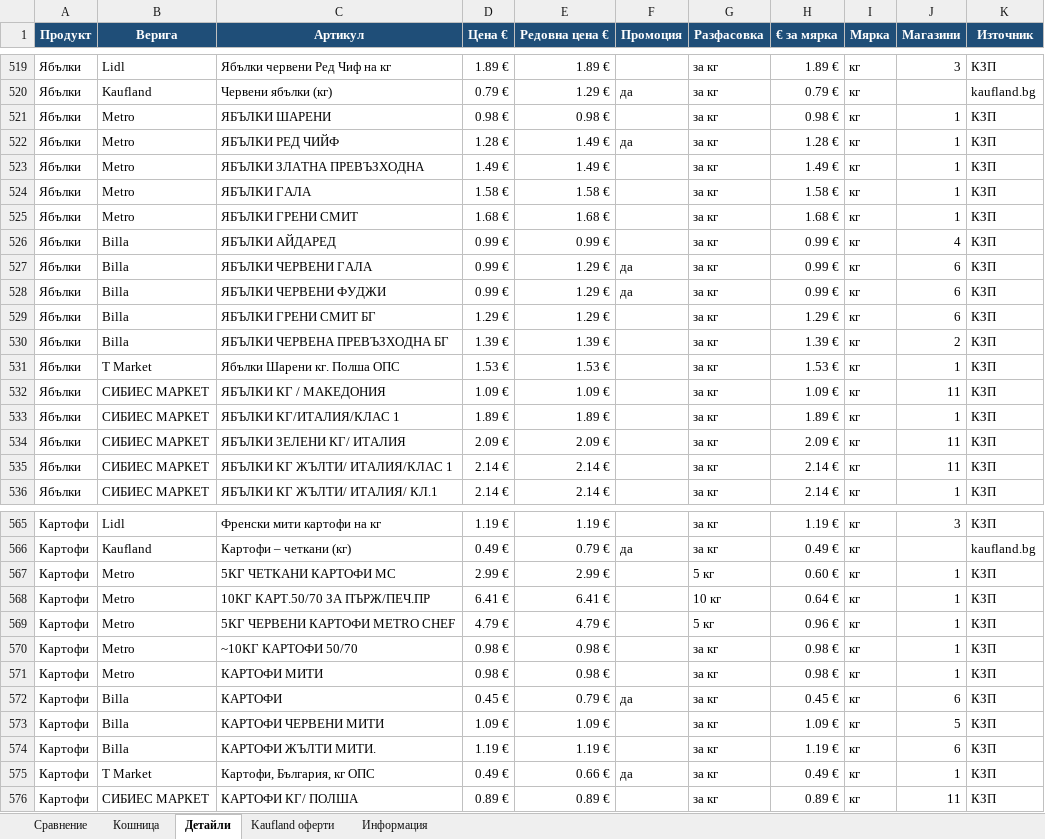
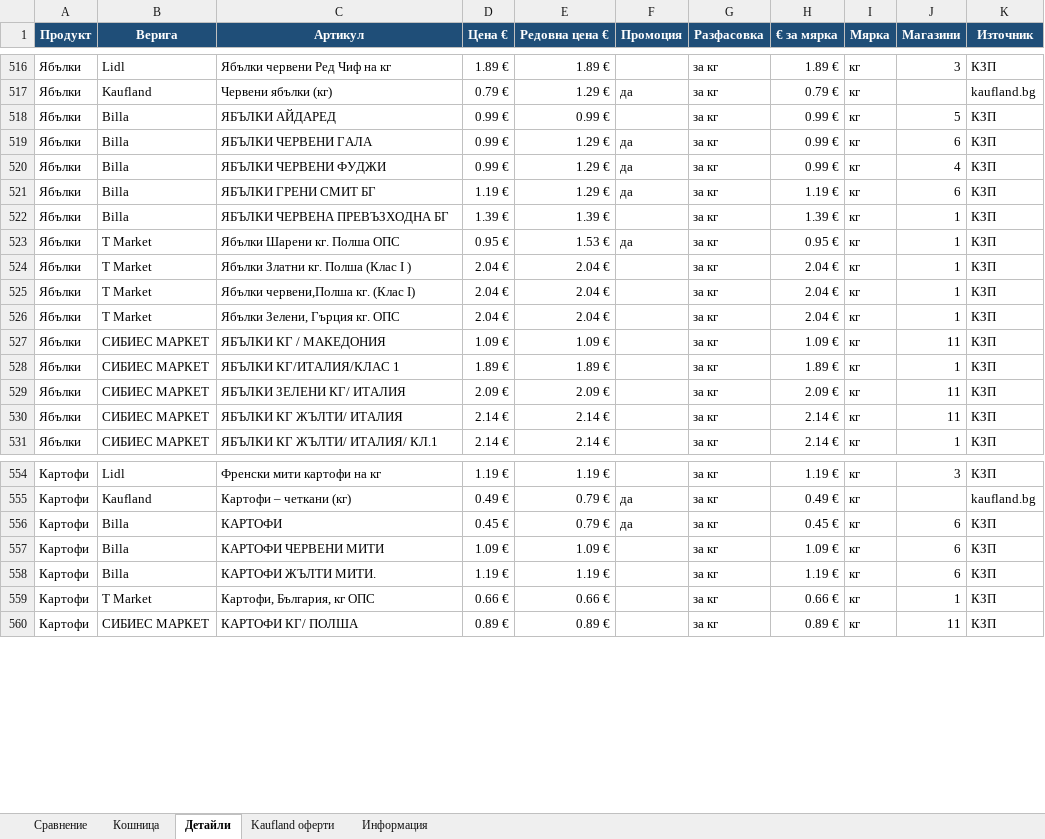
Before and after one commit to pmitev85-create/ceni-app, an Excel workbook: ceni/ceni.xlsx, sheet Детайли, drawn as a sheet; only a part is shown, gaps mark what is left out; values as stored, in another font and other column widths than the file's, no borders; removed rows and columns are numbered as before the commit, all else as after; the diff covers the shown part only; the diff names each change by its address in the sheet, - before the commit and + after, or states it on an @@ line.

```diff
--- a/ceni/ceni.xlsx (sheet Детайли)
+++ b/ceni/ceni.xlsx (sheet Детайли)
-row 521: Ябълки | Metro | ЯБЪЛКИ ШАРЕНИ | 0.98 € | 0.98 € |  | за кг | 0.98 € | кг | 1 | КЗП
-row 522: Ябълки | Metro | ЯБЪЛКИ РЕД ЧИЙФ | 1.28 € | 1.49 € | да | за кг | 1.28 € | кг | 1 | КЗП
-row 523: Ябълки | Metro | ЯБЪЛКИ ЗЛАТНА ПРЕВЪЗХОДНА | 1.49 € | 1.49 € |  | за кг | 1.49 € | кг | 1 | КЗП
-row 524: Ябълки | Metro | ЯБЪЛКИ ГАЛА | 1.58 € | 1.58 € |  | за кг | 1.58 € | кг | 1 | КЗП
-row 525: Ябълки | Metro | ЯБЪЛКИ ГРЕНИ СМИТ | 1.68 € | 1.68 € |  | за кг | 1.68 € | кг | 1 | КЗП
-J518 (Магазини): 4
+J518 (Магазини): 5
-J520 (Магазини): 6
+J520 (Магазини): 4
-D521 (Цена €): 1.29 €
+D521 (Цена €): 1.19 €
-F521 (Промоция): (empty)
+F521 (Промоция): да
-H521 (€ за мярка): 1.29 €
+H521 (€ за мярка): 1.19 €
-J522 (Магазини): 2
+J522 (Магазини): 1
-D523 (Цена €): 1.53 €
+D523 (Цена €): 0.95 €
-F523 (Промоция): (empty)
+F523 (Промоция): да
-H523 (€ за мярка): 1.53 €
+H523 (€ за мярка): 0.95 €
+row 524: Ябълки | T Market | Ябълки Златни кг. Полша (Клас I ) | 2.04 € | 2.04 € |  | за кг | 2.04 € | кг | 1 | КЗП
+row 525: Ябълки | T Market | Ябълки червени,Полша кг. (Клас I) | 2.04 € | 2.04 € |  | за кг | 2.04 € | кг | 1 | КЗП
+row 526: Ябълки | T Market | Ябълки Зелени, Гърция кг. ОПС | 2.04 € | 2.04 € |  | за кг | 2.04 € | кг | 1 | КЗП
-C530 (Артикул): ЯБЪЛКИ КГ ЖЪЛТИ/ ИТАЛИЯ/КЛАС 1
+C530 (Артикул): ЯБЪЛКИ КГ ЖЪЛТИ/ ИТАЛИЯ
-row 567: Картофи | Metro | 5КГ ЧЕТКАНИ КАРТОФИ МС | 2.99 € | 2.99 € |  | 5 кг | 0.60 € | кг | 1 | КЗП
-row 568: Картофи | Metro | 10КГ КАРТ.50/70 ЗА ПЪРЖ/ПЕЧ.ПР | 6.41 € | 6.41 € |  | 10 кг | 0.64 € | кг | 1 | КЗП
-row 569: Картофи | Metro | 5КГ ЧЕРВЕНИ КАРТОФИ METRO CHEF | 4.79 € | 4.79 € |  | 5 кг | 0.96 € | кг | 1 | КЗП
-row 570: Картофи | Metro | ~10КГ КАРТОФИ 50/70 | 0.98 € | 0.98 € |  | за кг | 0.98 € | кг | 1 | КЗП
-row 571: Картофи | Metro | КАРТОФИ МИТИ | 0.98 € | 0.98 € |  | за кг | 0.98 € | кг | 1 | КЗП
-J557 (Магазини): 5
+J557 (Магазини): 6
-D559 (Цена €): 0.49 €
+D559 (Цена €): 0.66 €
-F559 (Промоция): да
+F559 (Промоция): (empty)
-H559 (€ за мярка): 0.49 €
+H559 (€ за мярка): 0.66 €
```
Also changed, not shown: 22 added rows, 31 removed rows, 5 moved rows and 146 edited cells elsewhere in this sheet, sheet Kaufland оферти, sheet Сравнение, sheet Информация, 3 other files.
